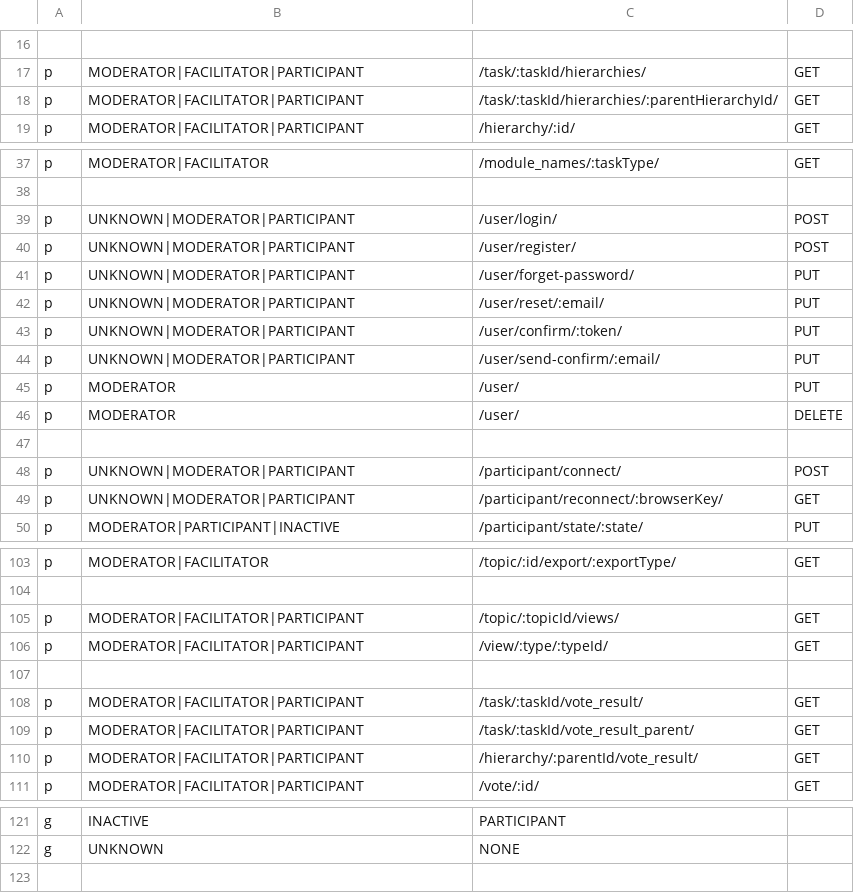
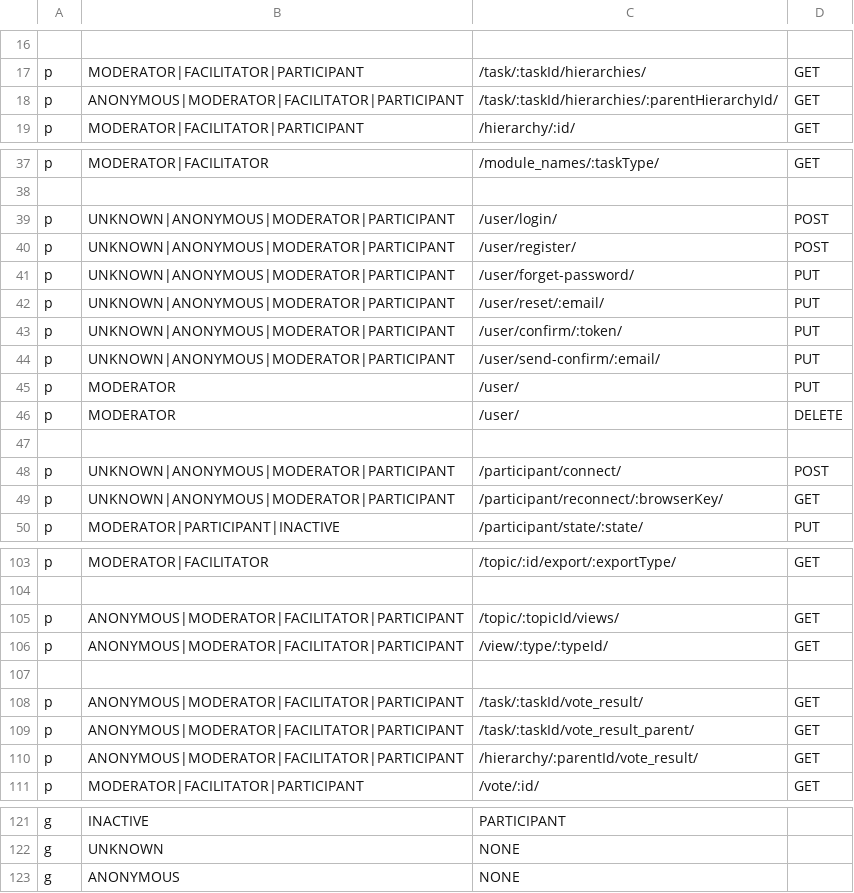
Before and after one commit to Playful-Interactive-Environments/SpaceHuddle, a CSV file: api/resources/auth/policy.csv, drawn as a sheet; only a part is shown, gaps mark what is left out; the diff covers the shown part only; the diff names each change by its address in the sheet, - before the commit and + after, or states it on an @@ line.

Commit message:
#backend: add session role anonymous

```diff
--- a/api/resources/auth/policy.csv
+++ b/api/resources/auth/policy.csv
-B18: MODERATOR|FACILITATOR|PARTICIPANT
+B18: ANONYMOUS|MODERATOR|FACILITATOR|PARTICIPANT
-B39:B44: UNKNOWN|MODERATOR|PARTICIPANT
+B39:B44: UNKNOWN|ANONYMOUS|MODERATOR|PARTICIPANT
-B48:B49: UNKNOWN|MODERATOR|PARTICIPANT
+B48:B49: UNKNOWN|ANONYMOUS|MODERATOR|PARTICIPANT
-B105:B106: MODERATOR|FACILITATOR|PARTICIPANT
+B105:B106: ANONYMOUS|MODERATOR|FACILITATOR|PARTICIPANT
-B108:B110: MODERATOR|FACILITATOR|PARTICIPANT
+B108:B110: ANONYMOUS|MODERATOR|FACILITATOR|PARTICIPANT
+row 123: g | ANONYMOUS | NONE
```
Also changed, not shown: 10 edited cells elsewhere in this file, 5 other files.
